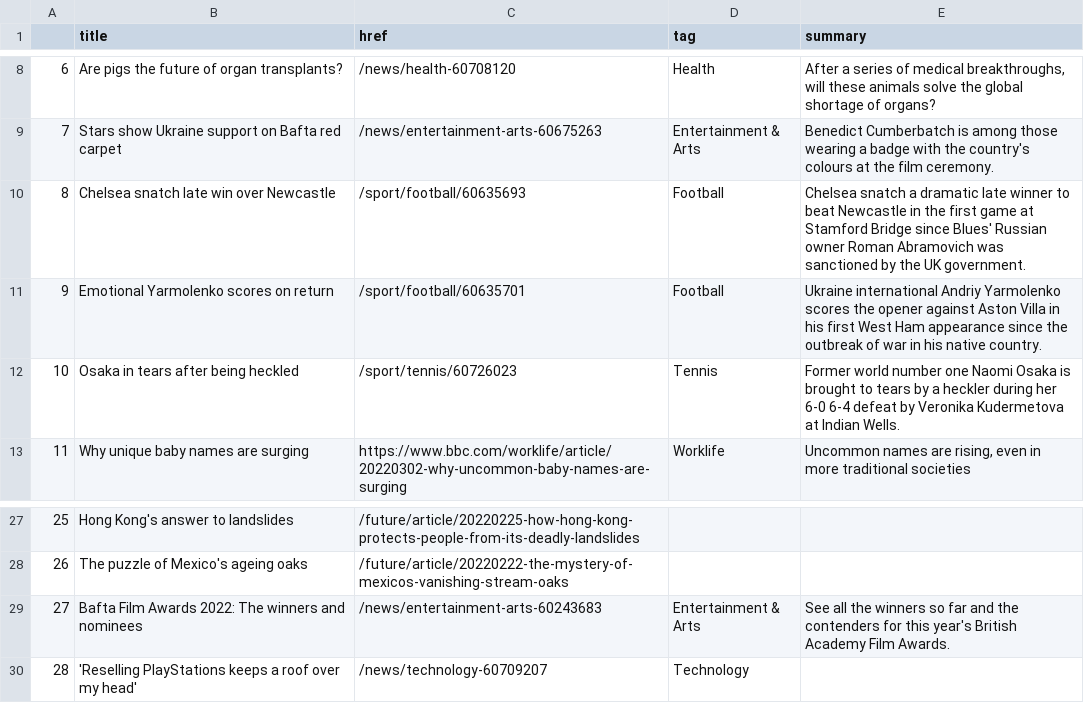
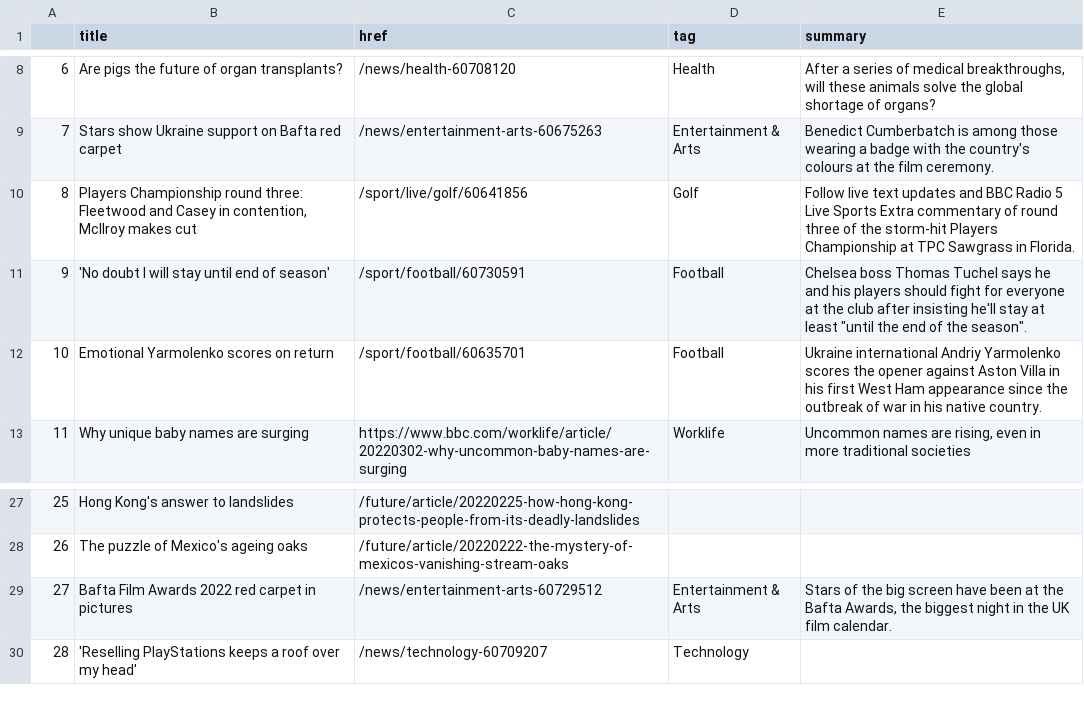
Before and after one commit to tunabellybella/Scraper, a CSV file: bbc-headlines.csv, drawn as a sheet; only a part is shown, gaps mark what is left out.

```diff
--- a/bbc-headlines.csv
+++ b/bbc-headlines.csv
@@ -9,5 +9,5 @@
 7,Stars show Ukraine support on Bafta red carpet,/news/entertainment-arts-60675263,Entertainment & Arts,Benedict Cumberbatch is among those wearing a badge with the country's colours at the film ceremony.
-8,Chelsea snatch late win over Newcastle,/sport/football/60635693,Football,Chelsea snatch a dramatic late winner to beat Newcastle in the first game at Stamford Bridge since Blues' Russian owner Roman Abramovich was sanctioned by the UK government.
-9,Emotional Yarmolenko scores on return,/sport/football/60635701,Football,Ukraine international Andriy Yarmolenko scores the opener against Aston Villa in his first West Ham appearance since the outbreak of war in his native country.
-10,Osaka in tears after being heckled,/sport/tennis/60726023,Tennis,Former world number one Naomi Osaka is brought to tears by a heckler during her 6-0 6-4 defeat by Veronika Kudermetova at Indian Wells.
+8,"Players Championship round three: Fleetwood and Casey in contention, McIlroy makes cut",/sport/live/golf/60641856,Golf,Follow live text updates and BBC Radio 5 Live Sports Extra commentary of round three of the storm-hit Players Championship at TPC Sawgrass in Florida.
+9,'No doubt I will stay until end of season',/sport/football/60730591,Football,"Chelsea boss Thomas Tuchel says he and his players should fight for everyone at the club after insisting he'll stay at least ""until the end of the season""."
+10,Emotional Yarmolenko scores on return,/sport/football/60635701,Football,Ukraine international Andriy Yarmolenko scores the opener against Aston Villa in his first West Ham appearance since the outbreak of war in his native country.
 11,Why unique baby names are surging,https://www.bbc.com/worklife/article/20220302-why-uncommon-baby-names-are-surging,Worklife,"Uncommon names are rising, even in more traditional societies"
@@ -28,3 +28,3 @@
 26,The puzzle of Mexico's ageing oaks,/future/article/20220222-the-mystery-of-mexicos-vanishing-stream-oaks,,
-27,Bafta Film Awards 2022: The winners and nominees,/news/entertainment-arts-60243683,Entertainment & Arts,See all the winners so far and the contenders for this year's British Academy Film Awards.
+27,Bafta Film Awards 2022 red carpet in pictures,/news/entertainment-arts-60729512,Entertainment & Arts,"Stars of the big screen have been at the Bafta Awards, the biggest night in the UK film calendar."
 28,'Reselling PlayStations keeps a roof over my head',/news/technology-60709207,Technology,
```
